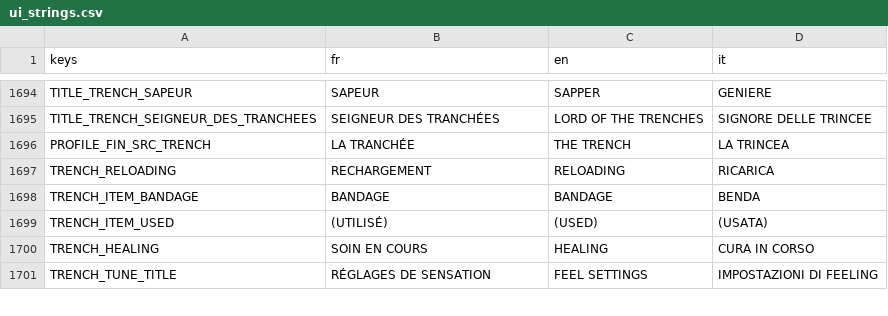
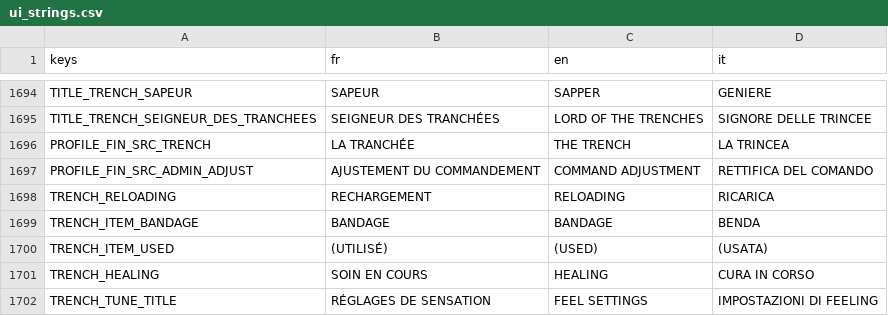
Before and after one commit to Hakim1195/Wasteland-Warfare-Frontend, a CSV file: translations/ui_strings.csv, drawn as a sheet; only a part is shown, gaps mark what is left out.

Commit message:
Admin V2

```diff
--- a/translations/ui_strings.csv
+++ b/translations/ui_strings.csv
@@ -1696,2 +1696,3 @@ TITLE_TRENCH_SEIGNEUR_DES_TRANCHEES,"SEIGNEUR DES TRANCHÉES","LORD OF THE TRENC
 PROFILE_FIN_SRC_TRENCH,"LA TRANCHÉE","THE TRENCH","LA TRINCEA"
+PROFILE_FIN_SRC_ADMIN_ADJUST,"AJUSTEMENT DU COMMANDEMENT","COMMAND ADJUSTMENT","RETTIFICA DEL COMANDO"
 TRENCH_RELOADING,"RECHARGEMENT","RELOADING","RICARICA"
```
Also changed, not shown: 5 other files.
